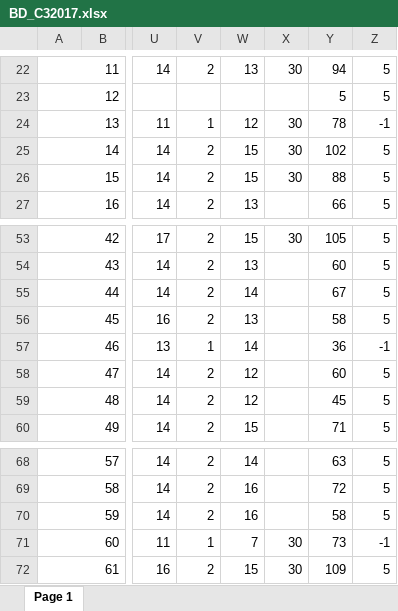
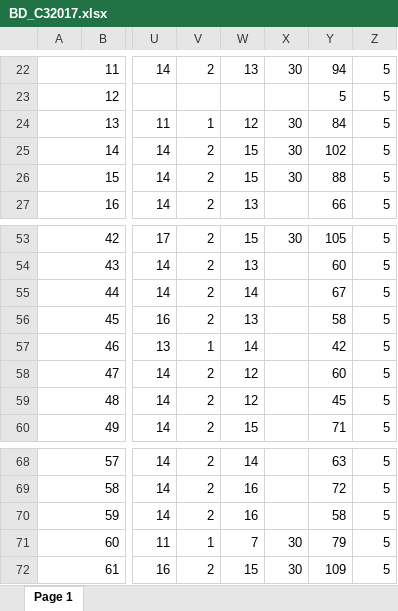
Before and after one commit to sgermosen/DocumentosUniversitarios, an Excel workbook: OYM/_Documentos Comunes/BD_C32017.xlsx, sheet Page 1, drawn as a sheet; only a part is shown, gaps mark what is left out; values as stored, in another font and other column widths than the file's, no borders; the diff names each change by its address in the sheet, - before the commit and + after, or states it on an @@ line.

```diff
--- a/OYM/_Documentos Comunes/BD_C32017.xlsx (sheet Page 1)
+++ b/OYM/_Documentos Comunes/BD_C32017.xlsx (sheet Page 1)
-Y24: 78
+Y24: 84
-Z24: -1
+Z24: 5
-Y57: 36
+Y57: 42
-Z57: -1
+Z57: 5
-Y71: 73
+Y71: 79
-Z71: -1
+Z71: 5
```
